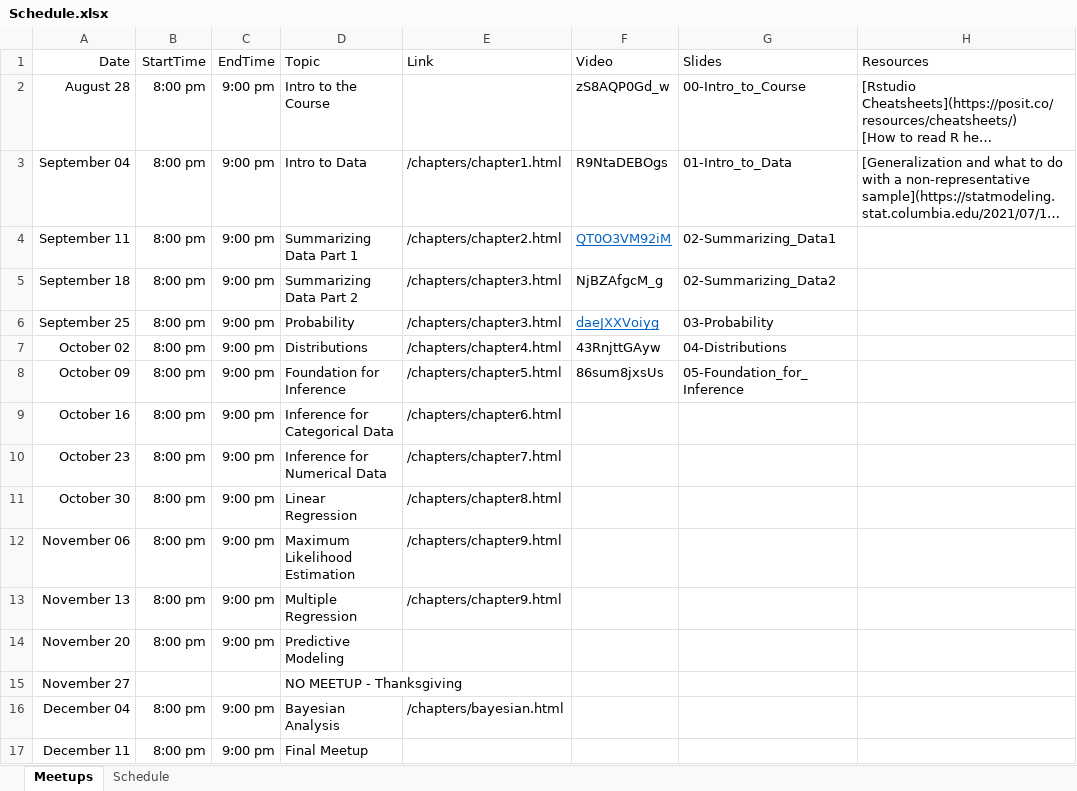
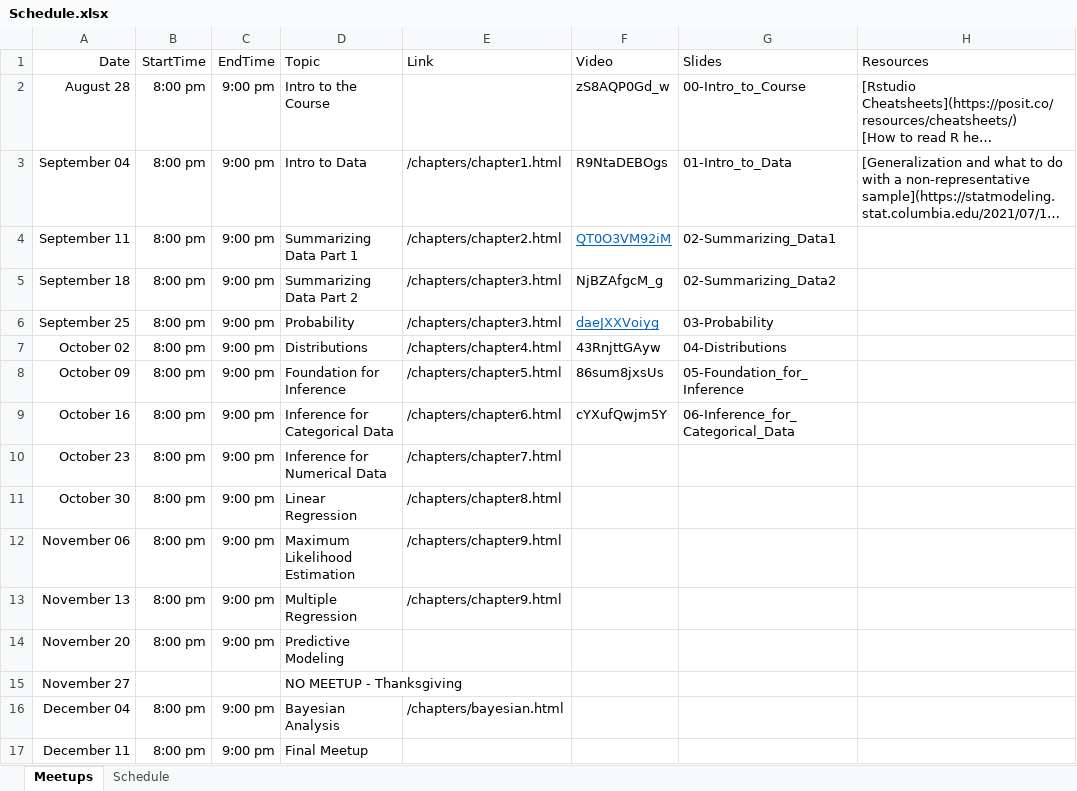
Before and after one commit to jbryer/DATA606Fall2024, an Excel workbook: Schedule.xlsx, sheet Meetups, drawn as a sheet; long unchanged cells end in …; values as stored, in another font and other column widths than the file's, no borders; the diff names each change by its address in the sheet, - before the commit and + after, or states it on an @@ line.

Commit message:
Added meetup.

```diff
--- a/Schedule.xlsx (sheet Meetups)
+++ b/Schedule.xlsx (sheet Meetups)
-F9 (Video): (empty)
+F9 (Video): cYXufQwjm5Y
-G9 (Slides): (empty)
+G9 (Slides): 06-Inference_for_Categorical_Data
```
Also changed, not shown: 58 other files.
